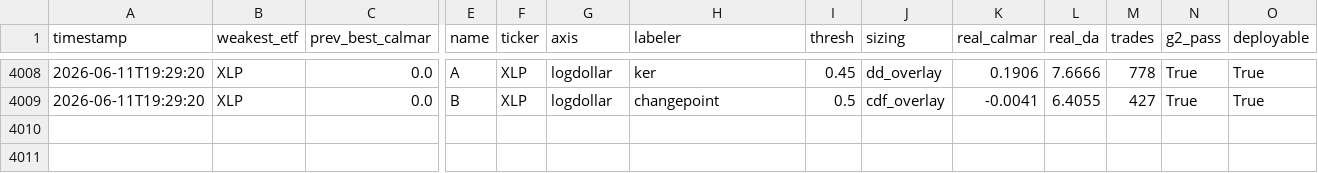
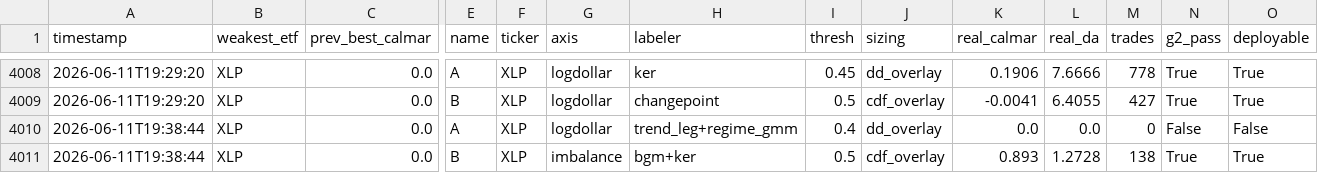
Before and after one commit to victor000000/quant-autoresearch, a CSV file: results/round_results.csv, drawn as a sheet; only a part is shown, gaps mark what is left out; rows hold the shown columns only; the diff names each change by its address in the sheet, - before the commit and + after, or states it on an @@ line.

```diff
--- a/results/round_results.csv
+++ b/results/round_results.csv
+row 4010: 2026-06-11T19:38:44 | XLP | 0.0 | A | XLP | logdollar | trend_leg+regime_gmm | 0.4 | dd_overlay | 0.0 | 0.0 | 0 | False | False
+row 4011: 2026-06-11T19:38:44 | XLP | 0.0 | B | XLP | imbalance | bgm+ker | 0.5 | cdf_overlay | 0.893 | 1.2728 | 138 | True | True
```
Also changed, not shown: 5 other files.
